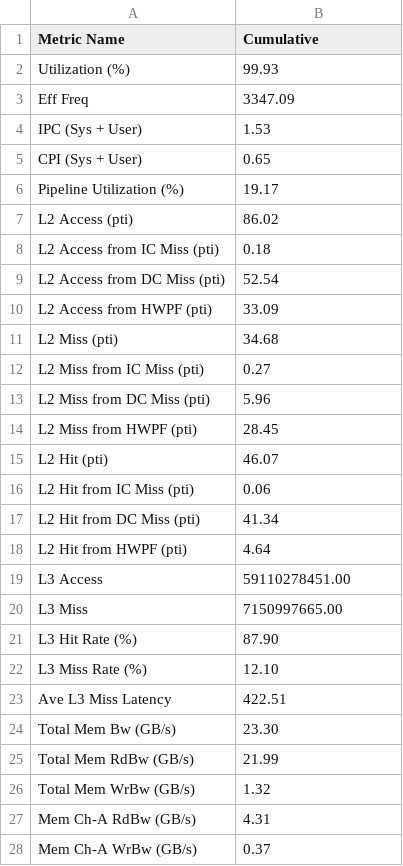
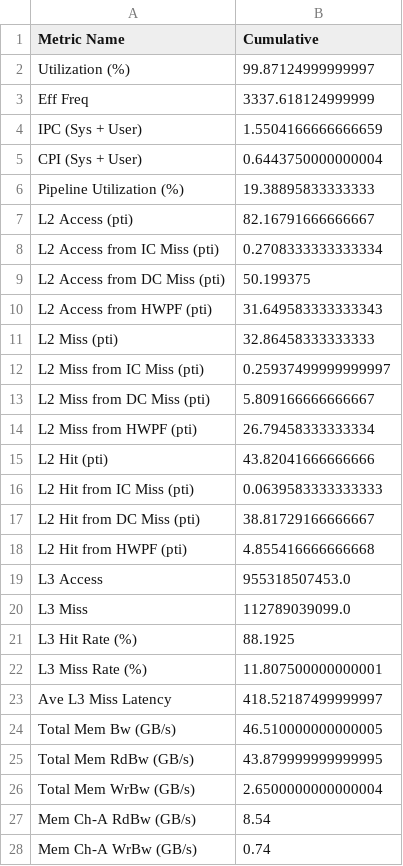
Before and after one commit to computablee/rome-memory-barrier, a CSV file: results/uprof_results_cumulative/510.parest_r/metrics.csv, drawn as a sheet; only a part is shown; the diff covers the shown part only.

```diff
--- a/results/uprof_results_cumulative/510.parest_r/metrics.csv
+++ b/results/uprof_results_cumulative/510.parest_r/metrics.csv
@@ -1,28 +1,28 @@
 Metric Name,Cumulative
-Utilization (%),99.93
-Eff Freq,3347.09
-IPC (Sys + User),1.53
-CPI (Sys + User),0.65
-Pipeline Utilization (%),19.17
-L2 Access (pti),86.02
-L2 Access from IC Miss (pti),0.18
-L2 Access from DC Miss (pti),52.54
-L2 Access from HWPF (pti),33.09
-L2 Miss (pti),34.68
-L2 Miss from IC Miss (pti),0.27
-L2 Miss from DC Miss (pti),5.96
-L2 Miss from HWPF (pti),28.45
-L2 Hit (pti),46.07
-L2 Hit from IC Miss (pti),0.06
-L2 Hit from DC Miss (pti),41.34
-L2 Hit from HWPF (pti),4.64
-L3 Access,59110278451.00
-L3 Miss,7150997665.00
-L3 Hit Rate (%),87.90
-L3 Miss Rate (%),12.10
-Ave L3 Miss Latency,422.51
-Total Mem Bw (GB/s),23.30
-Total Mem RdBw (GB/s),21.99
-Total Mem WrBw (GB/s),1.32
-Mem Ch-A RdBw (GB/s),4.31
-Mem Ch-A WrBw (GB/s),0.37
+Utilization (%),99.87124999999997
+Eff Freq,3337.618124999999
+IPC (Sys + User),1.5504166666666659
+CPI (Sys + User),0.6443750000000004
+Pipeline Utilization (%),19.38895833333333
+L2 Access (pti),82.16791666666667
+L2 Access from IC Miss (pti),0.2708333333333334
+L2 Access from DC Miss (pti),50.199375
+L2 Access from HWPF (pti),31.649583333333343
+L2 Miss (pti),32.86458333333333
+L2 Miss from IC Miss (pti),0.25937499999999997
+L2 Miss from DC Miss (pti),5.809166666666667
+L2 Miss from HWPF (pti),26.79458333333334
+L2 Hit (pti),43.82041666666666
+L2 Hit from IC Miss (pti),0.0639583333333333
+L2 Hit from DC Miss (pti),38.81729166666667
+L2 Hit from HWPF (pti),4.855416666666668
+L3 Access,955318507453.0
+L3 Miss,112789039099.0
+L3 Hit Rate (%),88.1925
+L3 Miss Rate (%),11.807500000000001
+Ave L3 Miss Latency,418.52187499999997
+Total Mem Bw (GB/s),46.510000000000005
+Total Mem RdBw (GB/s),43.879999999999995
+Total Mem WrBw (GB/s),2.6500000000000004
+Mem Ch-A RdBw (GB/s),8.54
+Mem Ch-A WrBw (GB/s),0.74
```
Also changed, not shown: 14 edited cells elsewhere in this file, results/graph_data/fp_rate/cache_breakdown.csv, results/graph_data/int_rate/cache_breakdown.csv, 55 other files.
